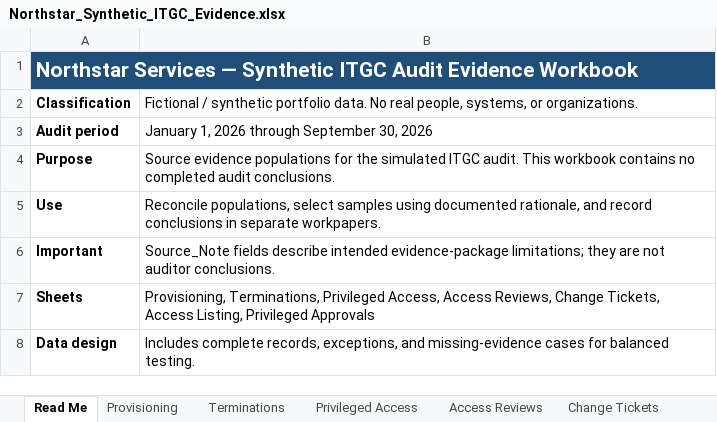
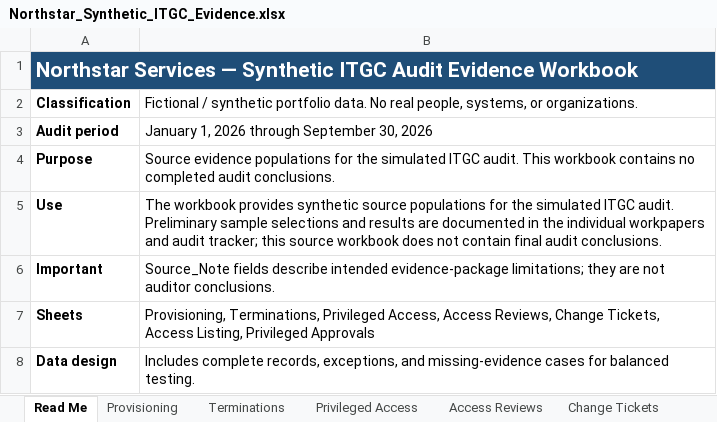
Before and after one commit to jridenourx/it-general-controls-audit-remediation, an Excel workbook: data/Northstar_Synthetic_ITGC_Evidence.xlsx, sheet Read Me, drawn as a sheet; values as stored, in another font and other column widths than the file's, no borders; the diff names each change by its address in the sheet, - before the commit and + after, or states it on an @@ line.

Commit message:
Add files via upload

```diff
--- a/data/Northstar_Synthetic_ITGC_Evidence.xlsx (sheet Read Me)
+++ b/data/Northstar_Synthetic_ITGC_Evidence.xlsx (sheet Read Me)
-B5: Reconcile populations, select samples using documented rationale, and record conclusions in separate workpapers.
+B5: The workbook provides synthetic source populations for the simulated ITGC audit. Preliminary sample selections and results are documented in the individual workpapers and audit tracker; this source workbook does not contain final audit conclusions.
```
